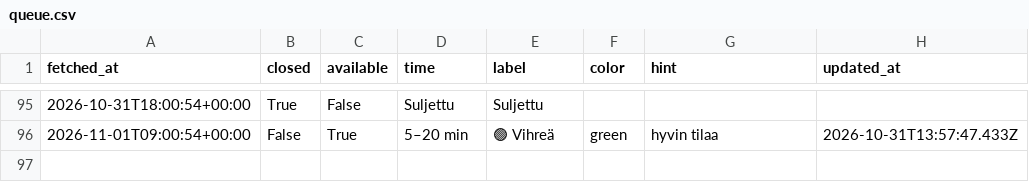
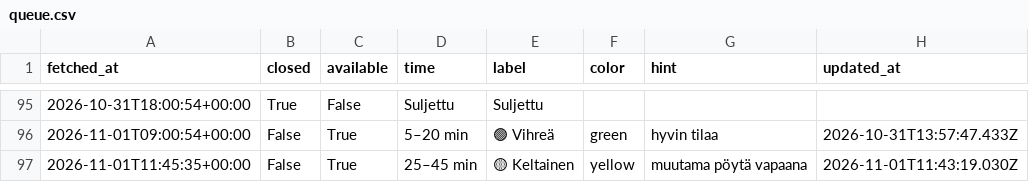
Before and after one commit to entsukki/gr-trendi, a CSV file: data/queue.csv, drawn as a sheet; only a part is shown, gaps mark what is left out; the diff names each change by its address in the sheet, - before the commit and + after, or states it on an @@ line.

```diff
--- a/data/queue.csv
+++ b/data/queue.csv
+row 97: 2026-11-01T11:45:35+00:00 | False | True | 25–45 min | 🟡 Keltainen | yellow | muutama pöytä vapaana | 2026-11-01T11:43:19.030Z
```
